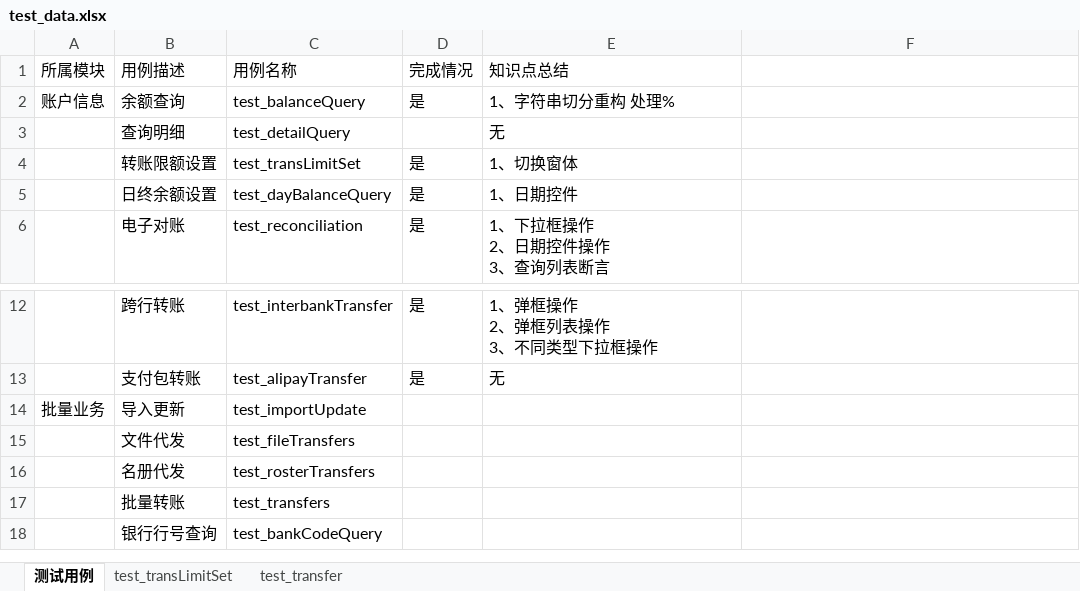
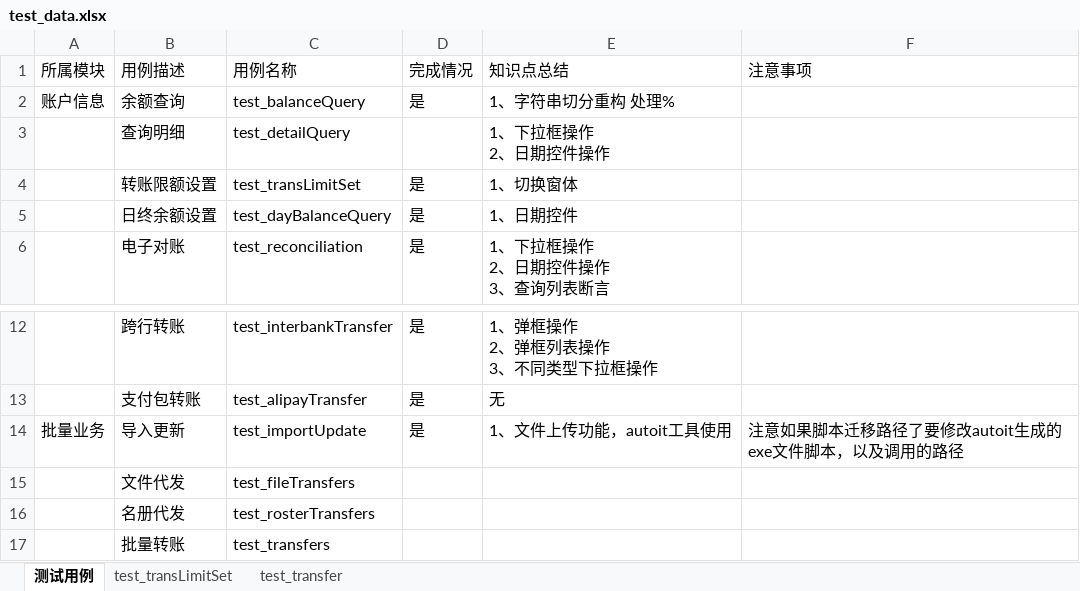
Before and after one commit to zhangq0813/pyautoTest-qywy, an Excel workbook: commom/test_data.xlsx, sheet 测试用例, drawn as a sheet; only a part is shown, gaps mark what is left out; the shorter side is filled out with more unchanged rows; values as stored, in another font and other column widths than the file's, no borders; ↵ is a line break in a cell; the diff names each change by its address in the sheet, - before the commit and + after, or states it on an @@ line.

```diff
--- a/commom/test_data.xlsx (sheet 测试用例)
+++ b/commom/test_data.xlsx (sheet 测试用例)
-F1: (empty)
+F1: 注意事项
-E3 (知识点总结): 无
+E3 (知识点总结): 1、下拉框操作 ↵ 2、日期控件操作
-D14 (完成情况): (empty)
+D14 (完成情况): 是
-E14 (知识点总结): (empty)
+E14 (知识点总结): 1、文件上传功能，autoit工具使用
-F14 (注意事项): (empty)
+F14 (注意事项): 注意如果脚本迁移路径了要修改autoit生成的exe文件脚本，以及调用的路径
```
Also changed, not shown: 1 other file.
